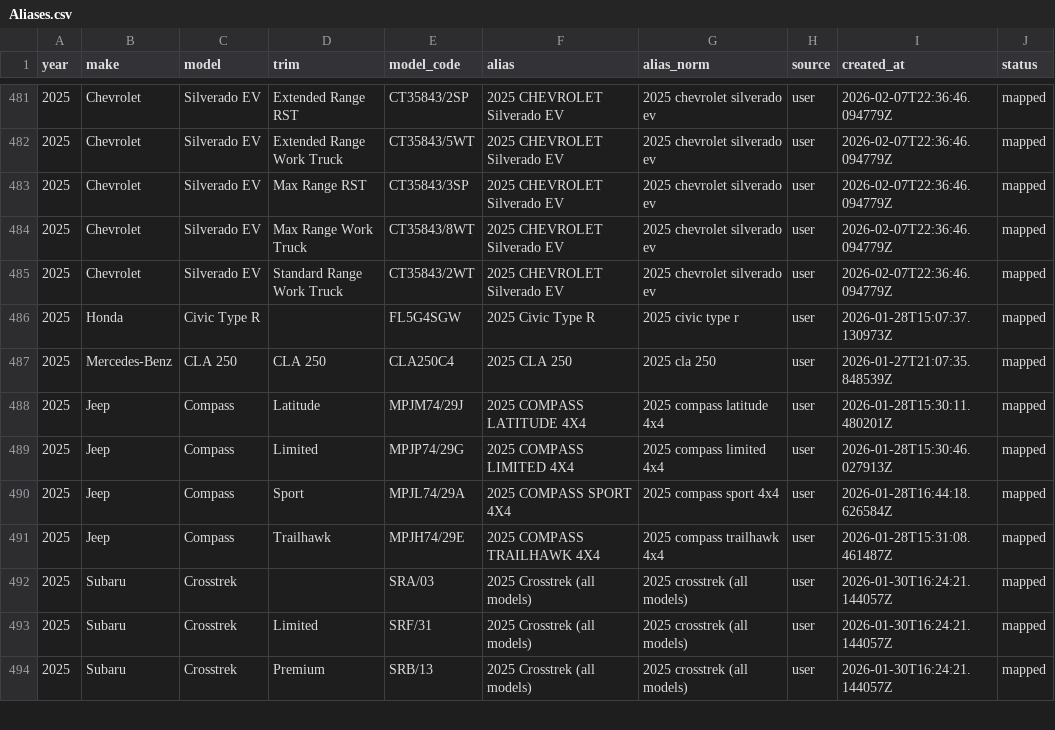
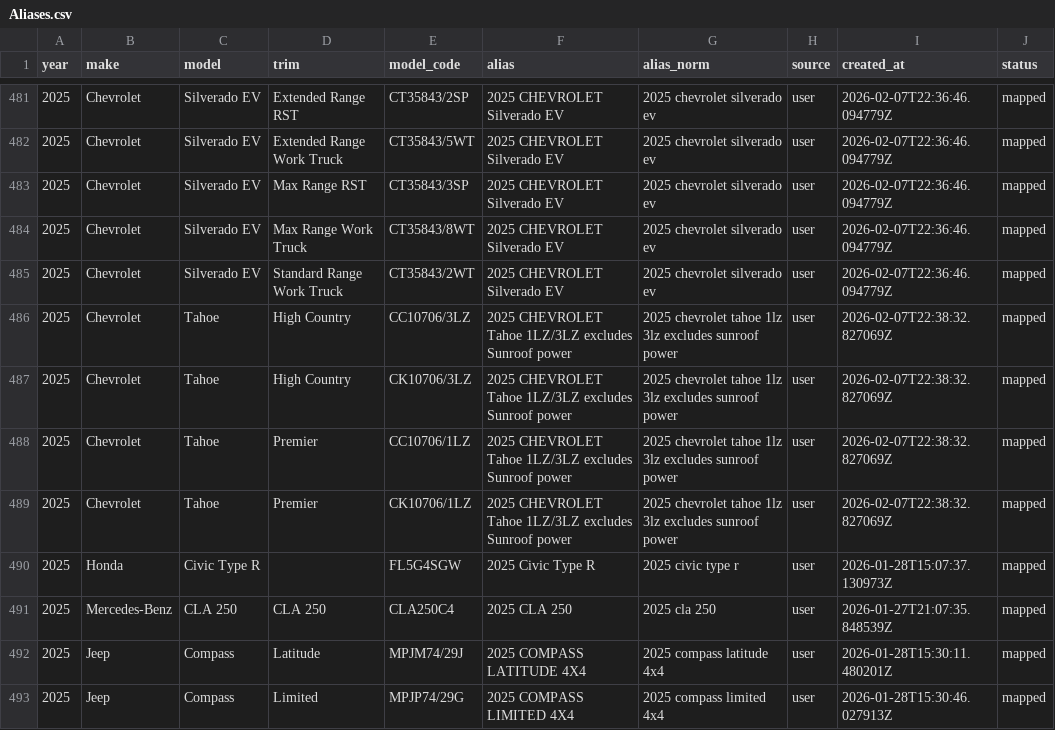
Before and after one commit to klb-text/map, a CSV file: Aliases.csv, drawn as a sheet; only a part is shown, gaps mark what is left out; the shorter side is filled out with more unchanged rows; the diff names each change by its address in the sheet, - before the commit and + after, or states it on an @@ line.

Commit message:
chore(mappings): upsert 4 row(s) via AFF UI - 1770503913.4335675

```diff
--- a/Aliases.csv
+++ b/Aliases.csv
+row 486: 2025 | Chevrolet | Tahoe | High Country | CC10706/3LZ | 2025 CHEVROLET Tahoe 1LZ/3LZ excludes Sunroof power | 2025 chevrolet tahoe 1lz 3lz excludes sunroof power | user | 2026-02-07T22:38:32.827069Z | mapped
+row 487: 2025 | Chevrolet | Tahoe | High Country | CK10706/3LZ | 2025 CHEVROLET Tahoe 1LZ/3LZ excludes Sunroof power | 2025 chevrolet tahoe 1lz 3lz excludes sunroof power | user | 2026-02-07T22:38:32.827069Z | mapped
+row 488: 2025 | Chevrolet | Tahoe | Premier | CC10706/1LZ | 2025 CHEVROLET Tahoe 1LZ/3LZ excludes Sunroof power | 2025 chevrolet tahoe 1lz 3lz excludes sunroof power | user | 2026-02-07T22:38:32.827069Z | mapped
+row 489: 2025 | Chevrolet | Tahoe | Premier | CK10706/1LZ | 2025 CHEVROLET Tahoe 1LZ/3LZ excludes Sunroof power | 2025 chevrolet tahoe 1lz 3lz excludes sunroof power | user | 2026-02-07T22:38:32.827069Z | mapped
```
